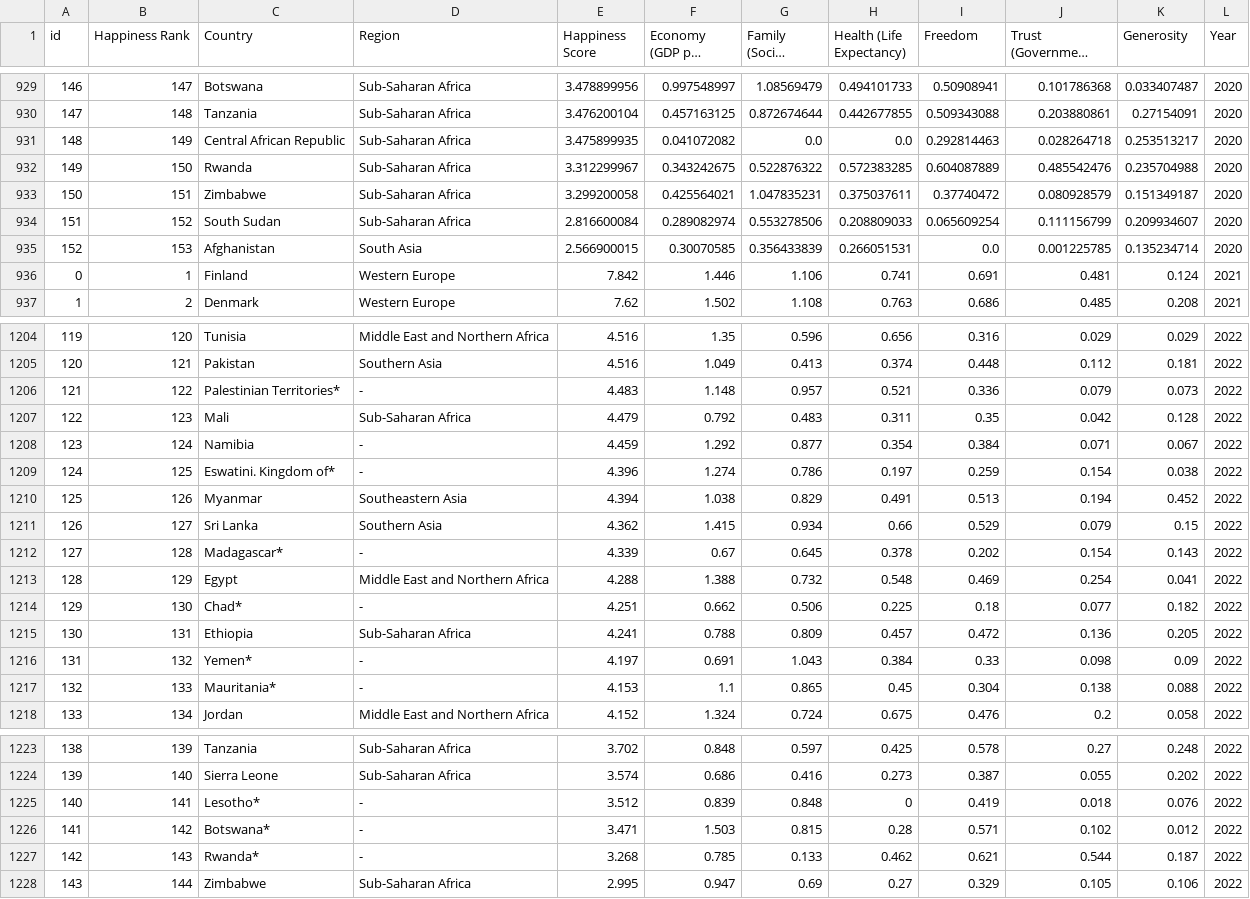
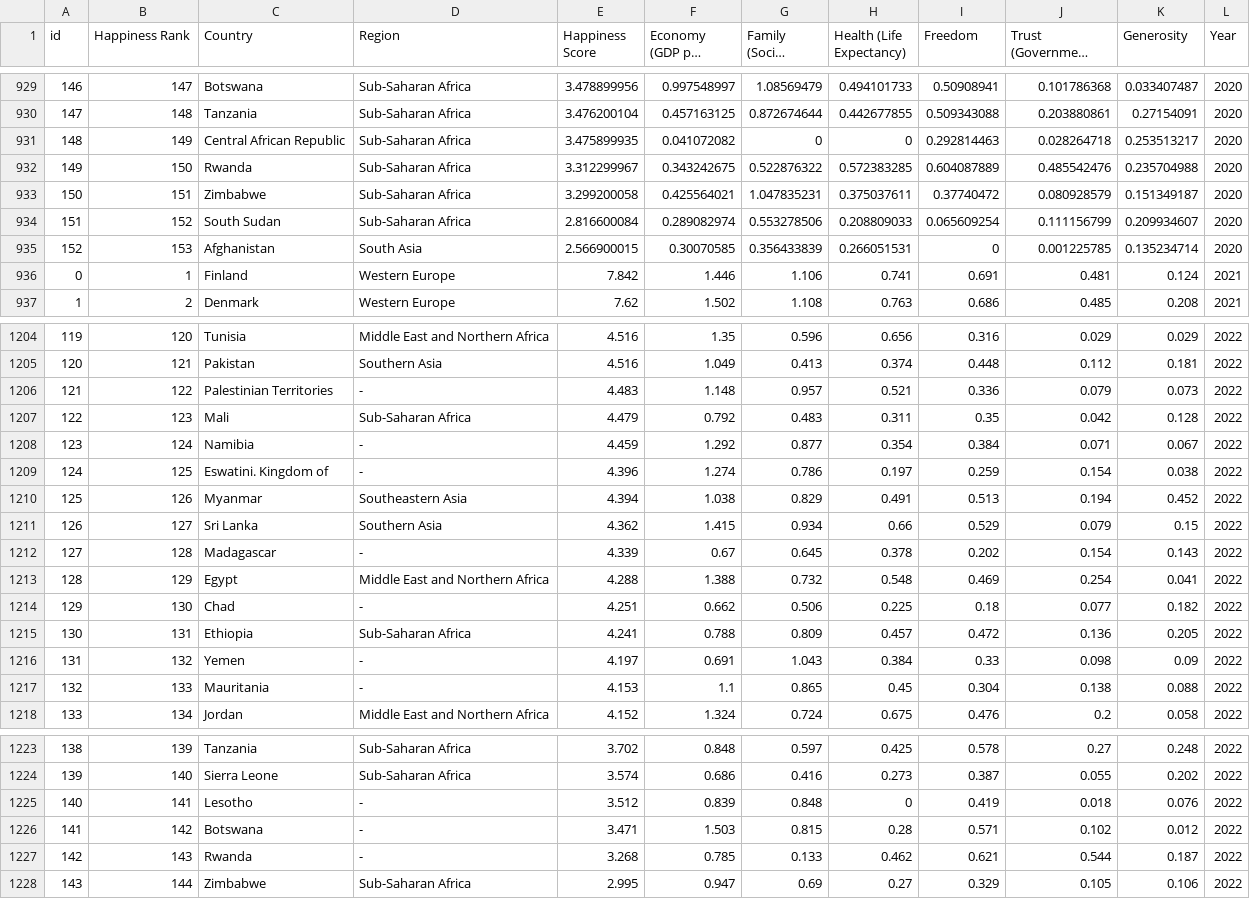
Before and after one commit to Dnrats/Happy-Health, a CSV file: world_happiness_report_2015-2022.csv, drawn as a sheet; only a part is shown, gaps mark what is left out; long unchanged cells end in …; the diff covers the shown part only; the diff names each change by its address in the sheet, - before the commit and + after, or states it on an @@ line.

```diff
--- a/world_happiness_report_2015-2022.csv
+++ b/world_happiness_report_2015-2022.csv
-G931 (Family (Social Support)): 0.0
+G931 (Family (Social Support)): 0
-H931 (Health (Life Expectancy)): 0.0
+H931 (Health (Life Expectancy)): 0
-I935 (Freedom): 0.0
+I935 (Freedom): 0
-C1206 (Country): Palestinian Territories*
+C1206 (Country): Palestinian Territories
-C1209 (Country): Eswatini. Kingdom of*
+C1209 (Country): Eswatini. Kingdom of
-C1212 (Country): Madagascar*
+C1212 (Country): Madagascar
-C1214 (Country): Chad*
+C1214 (Country): Chad
-C1216 (Country): Yemen*
+C1216 (Country): Yemen
-C1217 (Country): Mauritania*
+C1217 (Country): Mauritania
-C1225 (Country): Lesotho*
+C1225 (Country): Lesotho
-C1226 (Country): Botswana*
+C1226 (Country): Botswana
-C1227 (Country): Rwanda*
+C1227 (Country): Rwanda
```
Also changed, not shown: 52 edited cells elsewhere in this file, 1 other file.
